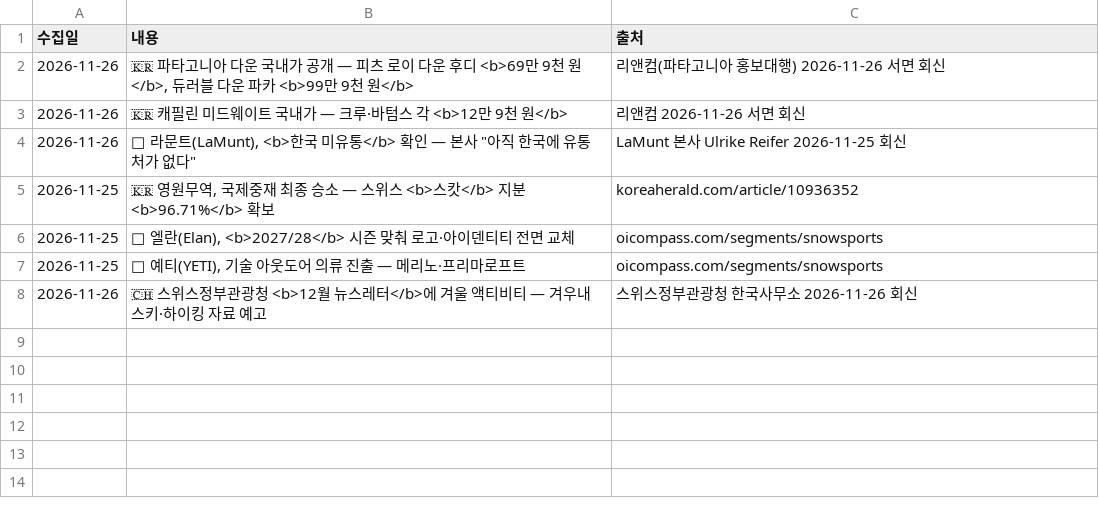
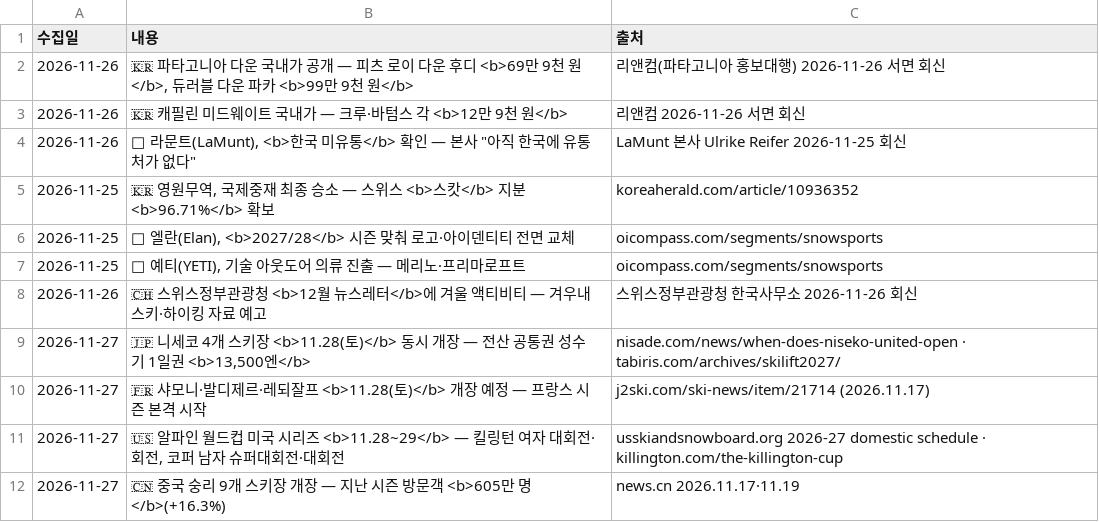
Before and after one commit to wonjoolee/sankit-media, a CSV file: research/news_industry.csv, drawn as a sheet.

```diff
--- a/research/news_industry.csv
+++ b/research/news_industry.csv
@@ -8 +8,5 @@
 2026-11-26,"🇨🇭 스위스정부관광청 <b>12월 뉴스레터</b>에 겨울 액티비티 — 겨우내 스키·하이킹 자료 예고",스위스정부관광청 한국사무소 2026-11-26 회신
+2026-11-27,"🇯🇵 니세코 4개 스키장 <b>11.28(토)</b> 동시 개장 — 전산 공통권 성수기 1일권 <b>13,500엔</b>",nisade.com/news/when-does-niseko-united-open · tabiris.com/archives/skilift2027/
+2026-11-27,"🇫🇷 샤모니·발디제르·레되잘프 <b>11.28(토)</b> 개장 예정 — 프랑스 시즌 본격 시작",j2ski.com/ski-news/item/21714 (2026.11.17)
+2026-11-27,"🇺🇸 알파인 월드컵 미국 시리즈 <b>11.28~29</b> — 킬링턴 여자 대회전·회전, 코퍼 남자 슈퍼대회전·대회전",usskiandsnowboard.org 2026-27 domestic schedule · killington.com/the-killington-cup
+2026-11-27,"🇨🇳 중국 숭리 9개 스키장 개장 — 지난 시즌 방문객 <b>605만 명</b>(+16.3%)",news.cn 2026.11.17·11.19
```
Also changed, not shown: 13 other files.
